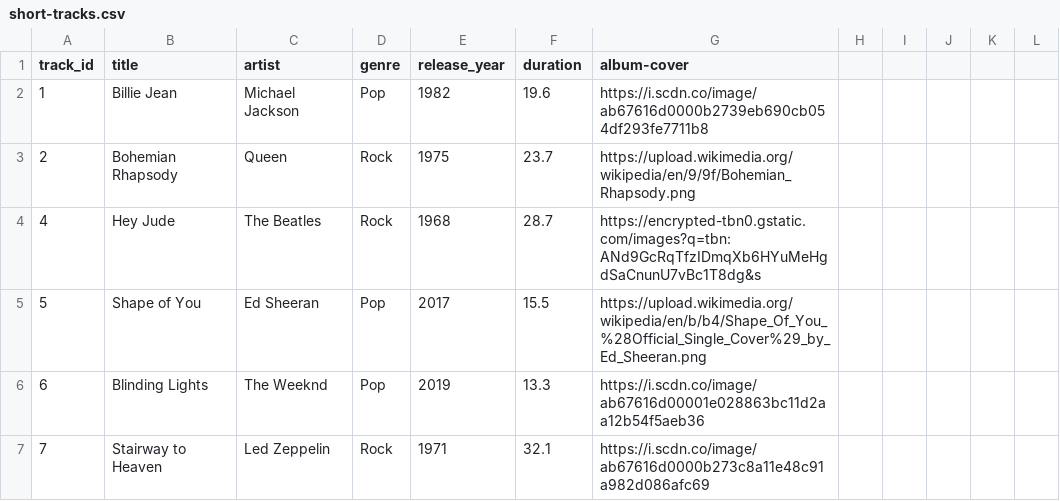
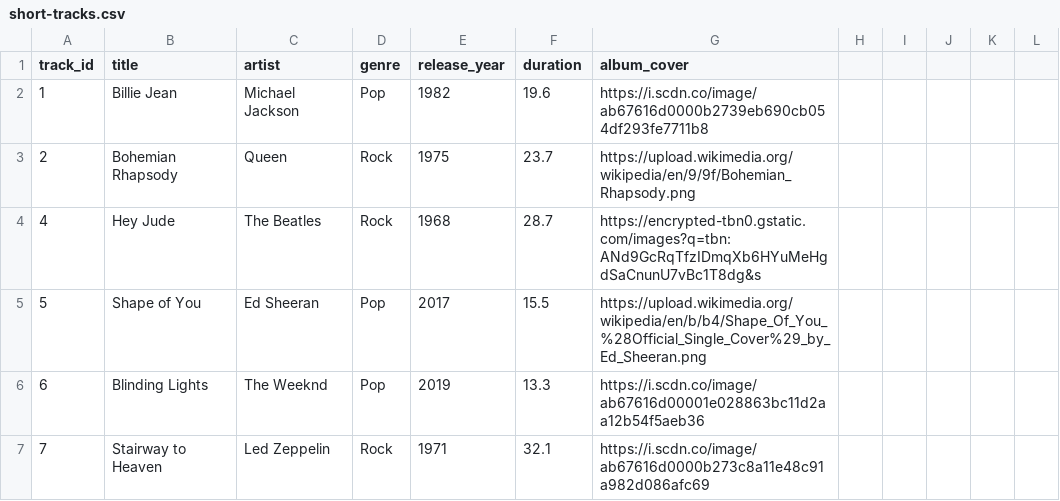
Before and after one commit to K0ngerslev/ita-next-track, a CSV file: db/short-tracks.csv, drawn as a sheet; only a part is shown.

```diff
--- a/db/short-tracks.csv
+++ b/db/short-tracks.csv
@@ -1,2 +1,2 @@
-track_id,title,artist,genre,release_year,duration, album-cover
+track_id,title,artist,genre,release_year,duration, album_cover
 1,Billie Jean, Michael Jackson,Pop,1982,19.6, https://i.scdn.co/image/ab67616d0000b2739eb690cb054df293fe7711b8
```
Also changed, not shown: 2 other files.
